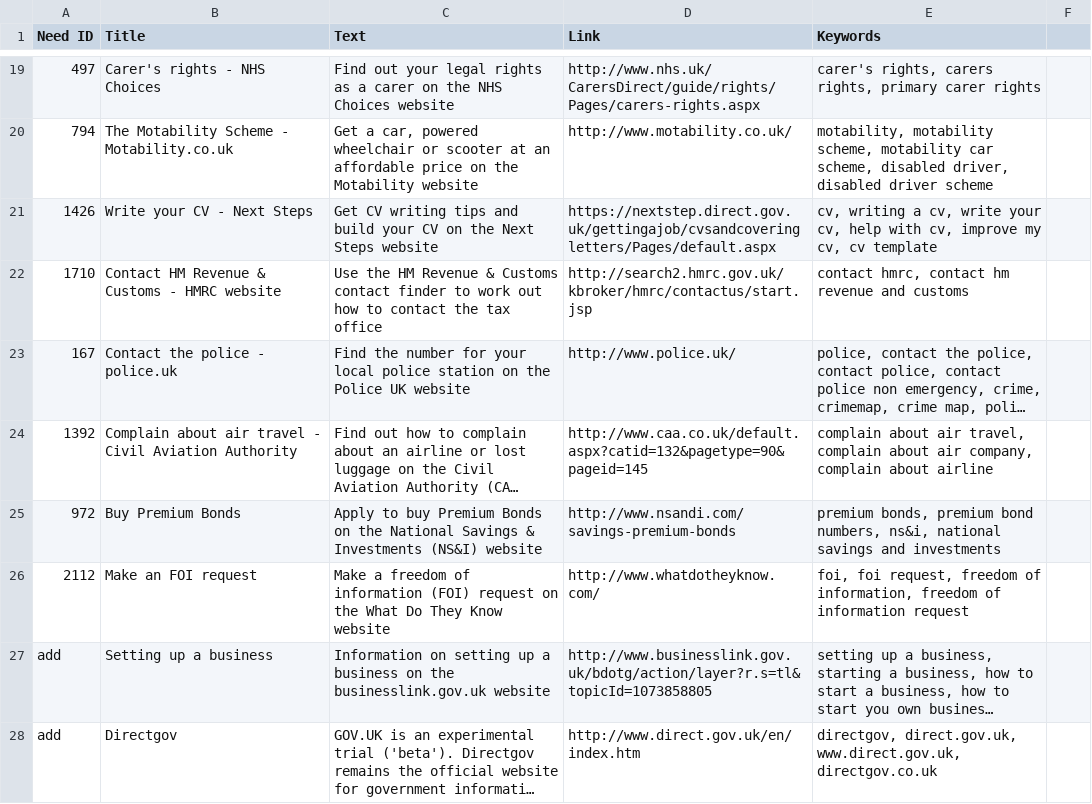
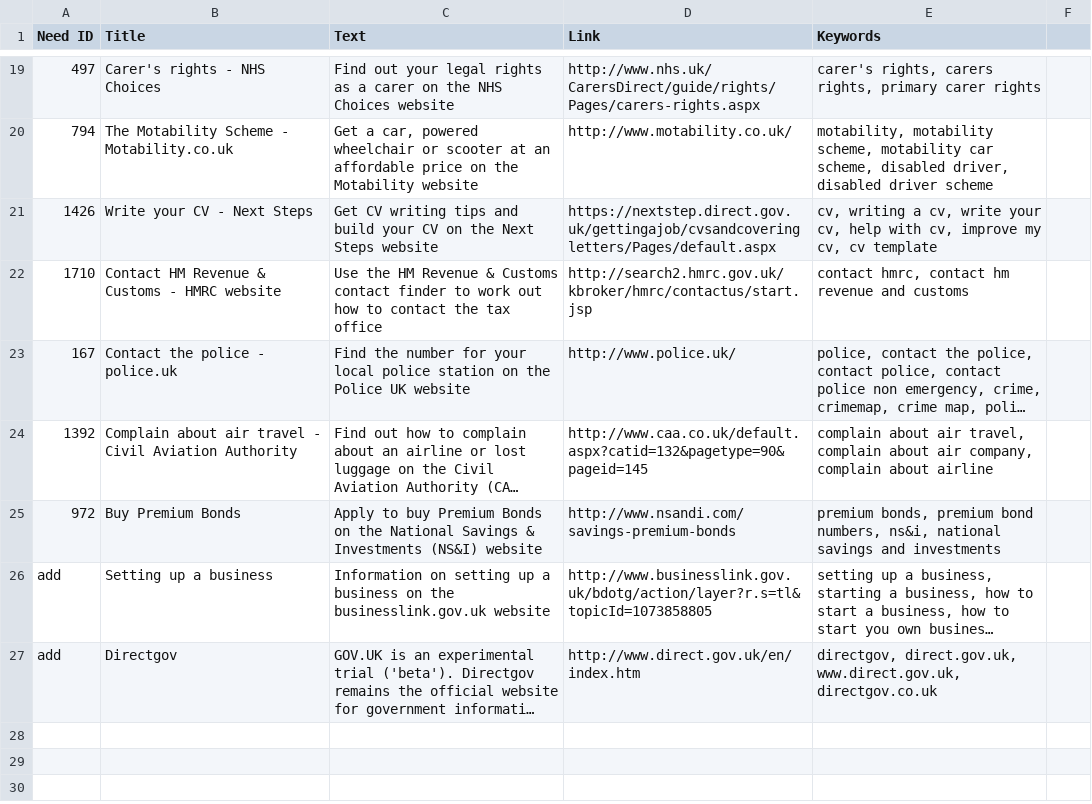
Before and after one commit to alphagov/recommended-links, a CSV file: data/index/internal_search_results.csv, drawn as a sheet; only a part is shown, gaps mark what is left out; long unchanged cells end in …; the diff names each change by its address in the sheet, - before the commit and + after, or states it on an @@ line.

Commit message:
drop foi link by request of peter, now dealt with in content

```diff
--- a/data/index/internal_search_results.csv
+++ b/data/index/internal_search_results.csv
-row 26: 2112 | Make an FOI request | Make a freedom of information (FOI) request on the What Do They Know website | http://www.whatdotheyknow.com/ | foi, foi request, freedom of information, freedom of information request
```
